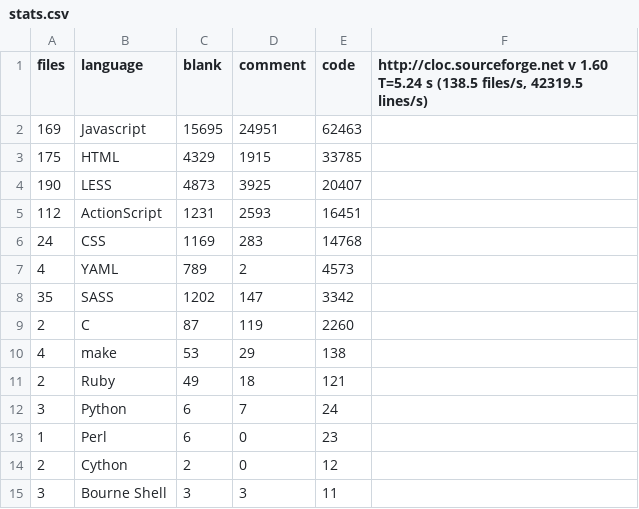
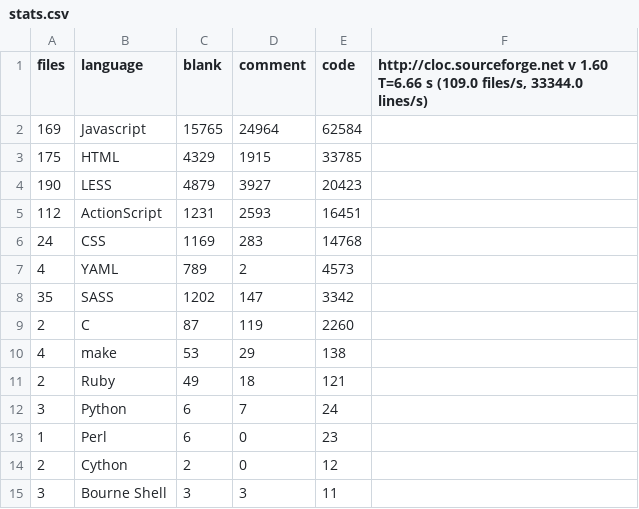
Before and after one commit to alexjstubbs/8bit.cloud-client, a CSV file: stats.csv, drawn as a sheet.

```diff
--- a/stats.csv
+++ b/stats.csv
@@ -1,5 +1,5 @@
-files,language,blank,comment,code,"http://cloc.sourceforge.net v 1.60  T=5.24 s (138.5 files/s, 42319.5 lines/s)"
-169,Javascript,15695,24951,62463
+files,language,blank,comment,code,"http://cloc.sourceforge.net v 1.60  T=6.66 s (109.0 files/s, 33344.0 lines/s)"
+169,Javascript,15765,24964,62584
 175,HTML,4329,1915,33785
-190,LESS,4873,3925,20407
+190,LESS,4879,3927,20423
 112,ActionScript,1231,2593,16451
```
Also changed, not shown: 9 other files.
